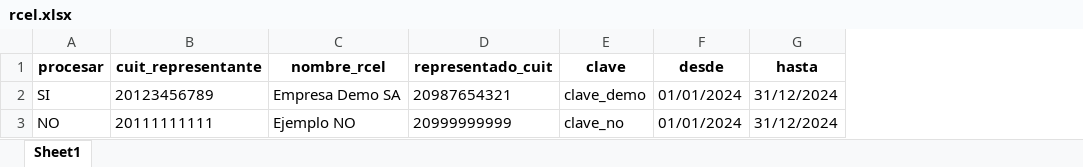
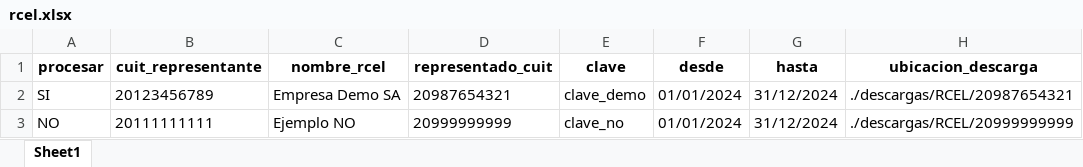
Before and after one commit to abustosp/bot-mis-comprobantes-cliente, an Excel workbook: ejemplos_api/rcel.xlsx, sheet Sheet1, drawn as a sheet; values as stored, in another font and other column widths than the file's, no borders; the diff names each change by its address in the sheet, - before the commit and + after, or states it on an @@ line.

Commit message:
feat: add download directory selection and PDF download functionality in RcelWindow

```diff
--- a/ejemplos_api/rcel.xlsx (sheet Sheet1)
+++ b/ejemplos_api/rcel.xlsx (sheet Sheet1)
+column H (ubicacion_descarga), rows 2-3: ./descargas/RCEL/20987654321 | ./descargas/RCEL/20999999999
```
Also changed, not shown: 2 other files.
